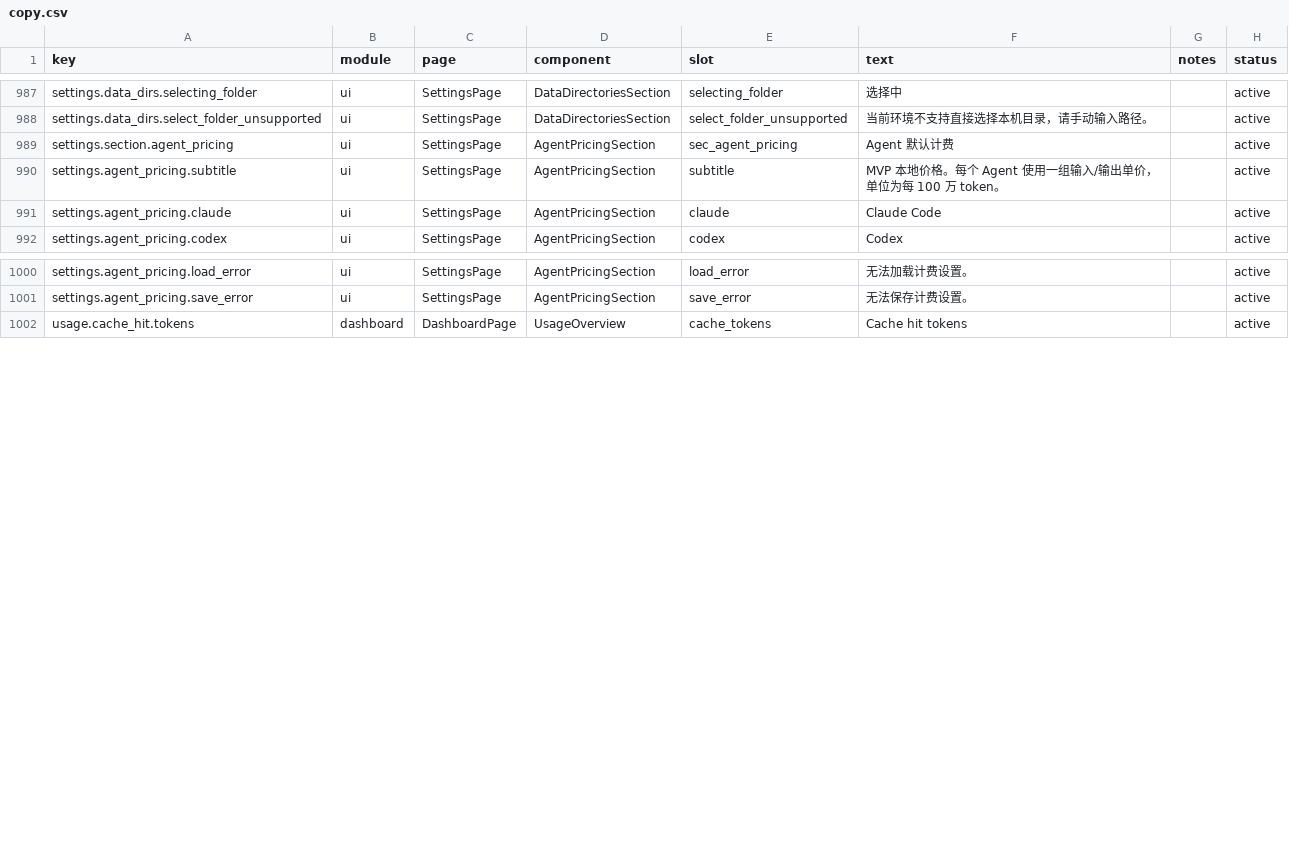
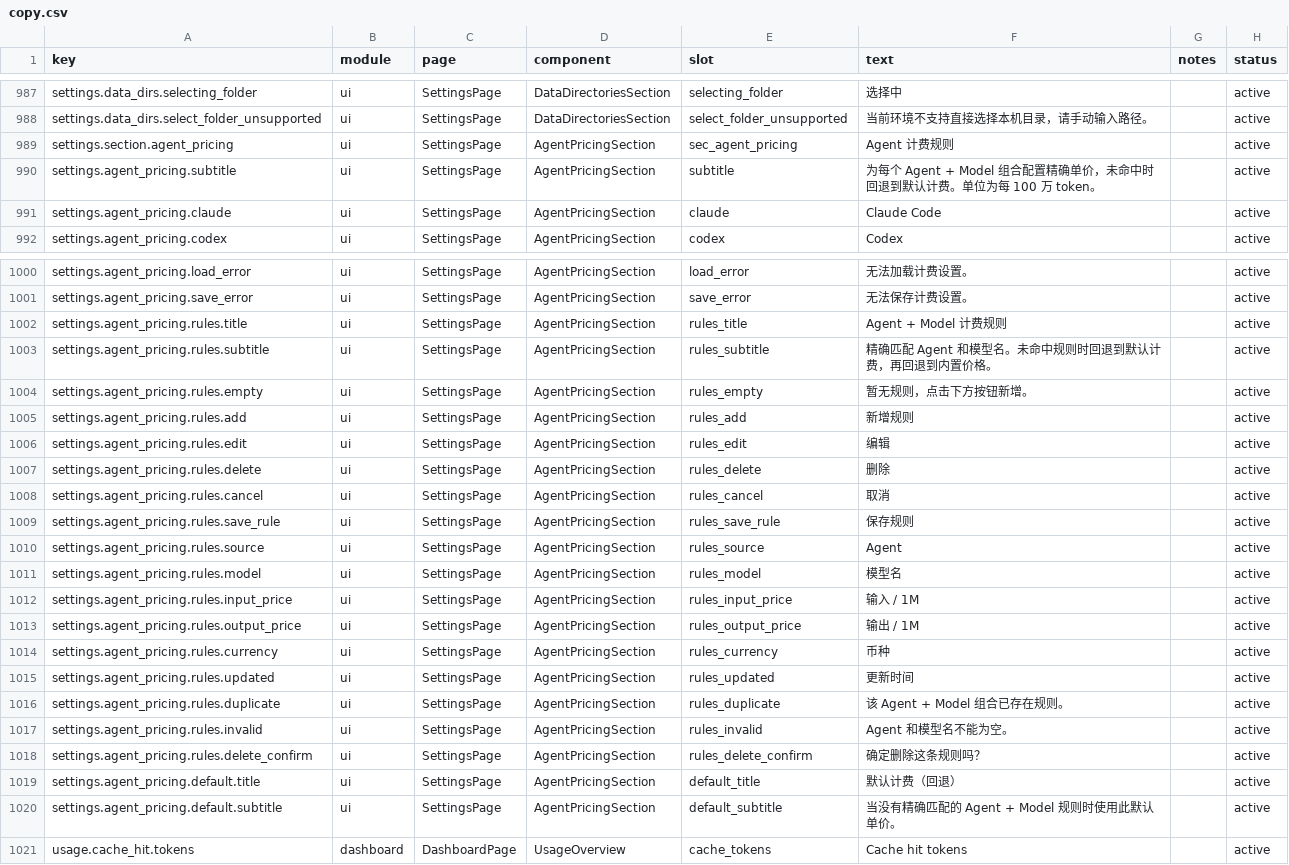
Before and after one commit to muxunson-9677/token-eyes, a CSV file: dashboard/src/content/copy.csv, drawn as a sheet; only a part is shown, gaps mark what is left out.

Commit message:
feat: add agent model pricing rules

```diff
--- a/dashboard/src/content/copy.csv
+++ b/dashboard/src/content/copy.csv
@@ -988,4 +988,4 @@ settings.data_dirs.selecting_folder,ui,SettingsPage,DataDirectoriesSection,selec
 settings.data_dirs.select_folder_unsupported,ui,SettingsPage,DataDirectoriesSection,select_folder_unsupported,"当前环境不支持直接选择本机目录，请手动输入路径。",,active
-settings.section.agent_pricing,ui,SettingsPage,AgentPricingSection,sec_agent_pricing,"Agent 默认计费",,active
-settings.agent_pricing.subtitle,ui,SettingsPage,AgentPricingSection,subtitle,"MVP 本地价格。每个 Agent 使用一组输入/输出单价，单位为每 100 万 token。",,active
+settings.section.agent_pricing,ui,SettingsPage,AgentPricingSection,sec_agent_pricing,"Agent 计费规则",,active
+settings.agent_pricing.subtitle,ui,SettingsPage,AgentPricingSection,subtitle,"为每个 Agent + Model 组合配置精确单价，未命中时回退到默认计费。单位为每 100 万 token。",,active
 settings.agent_pricing.claude,ui,SettingsPage,AgentPricingSection,claude,"Claude Code",,active
@@ -1001,2 +1001,21 @@ settings.agent_pricing.load_error,ui,SettingsPage,AgentPricingSection,load_error
 settings.agent_pricing.save_error,ui,SettingsPage,AgentPricingSection,save_error,"无法保存计费设置。",,active
+settings.agent_pricing.rules.title,ui,SettingsPage,AgentPricingSection,rules_title,"Agent + Model 计费规则",,active
+settings.agent_pricing.rules.subtitle,ui,SettingsPage,AgentPricingSection,rules_subtitle,"精确匹配 Agent 和模型名。未命中规则时回退到默认计费，再回退到内置价格。",,active
+settings.agent_pricing.rules.empty,ui,SettingsPage,AgentPricingSection,rules_empty,"暂无规则，点击下方按钮新增。",,active
+settings.agent_pricing.rules.add,ui,SettingsPage,AgentPricingSection,rules_add,"新增规则",,active
+settings.agent_pricing.rules.edit,ui,SettingsPage,AgentPricingSection,rules_edit,"编辑",,active
+settings.agent_pricing.rules.delete,ui,SettingsPage,AgentPricingSection,rules_delete,"删除",,active
+settings.agent_pricing.rules.cancel,ui,SettingsPage,AgentPricingSection,rules_cancel,"取消",,active
+settings.agent_pricing.rules.save_rule,ui,SettingsPage,AgentPricingSection,rules_save_rule,"保存规则",,active
+settings.agent_pricing.rules.source,ui,SettingsPage,AgentPricingSection,rules_source,"Agent",,active
+settings.agent_pricing.rules.model,ui,SettingsPage,AgentPricingSection,rules_model,"模型名",,active
+settings.agent_pricing.rules.input_price,ui,SettingsPage,AgentPricingSection,rules_input_price,"输入 / 1M",,active
+settings.agent_pricing.rules.output_price,ui,SettingsPage,AgentPricingSection,rules_output_price,"输出 / 1M",,active
+settings.agent_pricing.rules.currency,ui,SettingsPage,AgentPricingSection,rules_currency,"币种",,active
+settings.agent_pricing.rules.updated,ui,SettingsPage,AgentPricingSection,rules_updated,"更新时间",,active
+settings.agent_pricing.rules.duplicate,ui,SettingsPage,AgentPricingSection,rules_duplicate,"该 Agent + Model 组合已存在规则。",,active
+settings.agent_pricing.rules.invalid,ui,SettingsPage,AgentPricingSection,rules_invalid,"Agent 和模型名不能为空。",,active
+settings.agent_pricing.rules.delete_confirm,ui,SettingsPage,AgentPricingSection,rules_delete_confirm,"确定删除这条规则吗？",,active
+settings.agent_pricing.default.title,ui,SettingsPage,AgentPricingSection,default_title,"默认计费（回退）",,active
+settings.agent_pricing.default.subtitle,ui,SettingsPage,AgentPricingSection,default_subtitle,"当没有精确匹配的 Agent + Model 规则时使用此默认单价。",,active
 usage.cache_hit.tokens,dashboard,DashboardPage,UsageOverview,cache_tokens,"Cache hit tokens",,active
```
Also changed, not shown: 7 other files.
